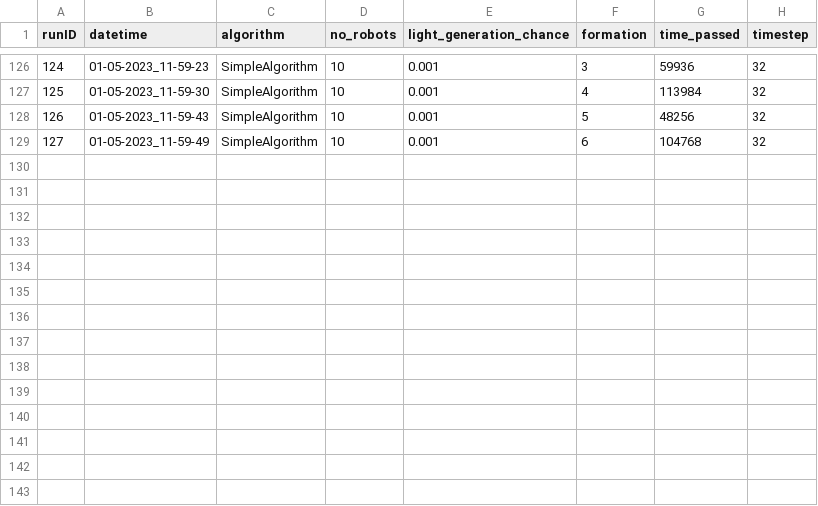
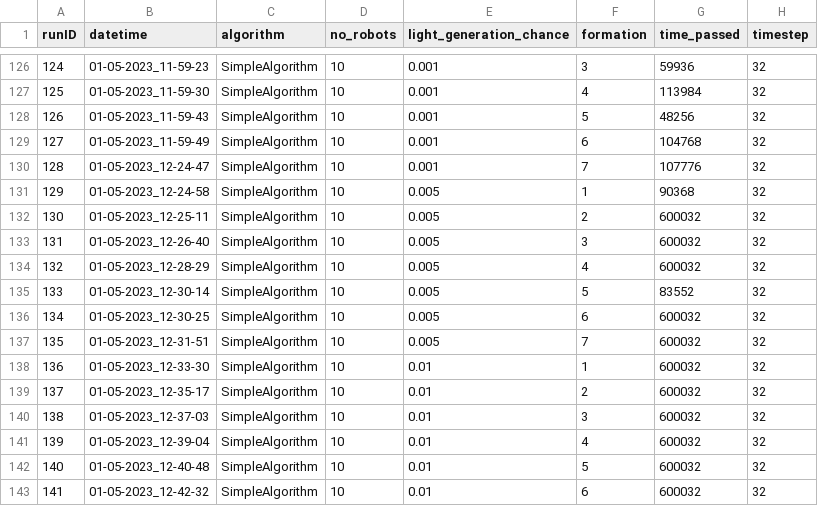
Before and after one commit to tinmarecic6/FirefightingSwarms, a CSV file: AllRunResults.csv, drawn as a sheet; only a part is shown, gaps mark what is left out; the diff names each change by its address in the sheet, - before the commit and + after, or states it on an @@ line.

```diff
--- a/AllRunResults.csv
+++ b/AllRunResults.csv
+row 130: 128 | 01-05-2023_12-24-47 | SimpleAlgorithm | 10 | 0.001 | 7 | 107776 | 32
+row 131: 129 | 01-05-2023_12-24-58 | SimpleAlgorithm | 10 | 0.005 | 1 | 90368 | 32
+row 132: 130 | 01-05-2023_12-25-11 | SimpleAlgorithm | 10 | 0.005 | 2 | 600032 | 32
+row 133: 131 | 01-05-2023_12-26-40 | SimpleAlgorithm | 10 | 0.005 | 3 | 600032 | 32
+row 134: 132 | 01-05-2023_12-28-29 | SimpleAlgorithm | 10 | 0.005 | 4 | 600032 | 32
+row 135: 133 | 01-05-2023_12-30-14 | SimpleAlgorithm | 10 | 0.005 | 5 | 83552 | 32
+row 136: 134 | 01-05-2023_12-30-25 | SimpleAlgorithm | 10 | 0.005 | 6 | 600032 | 32
+row 137: 135 | 01-05-2023_12-31-51 | SimpleAlgorithm | 10 | 0.005 | 7 | 600032 | 32
+row 138: 136 | 01-05-2023_12-33-30 | SimpleAlgorithm | 10 | 0.01 | 1 | 600032 | 32
+row 139: 137 | 01-05-2023_12-35-17 | SimpleAlgorithm | 10 | 0.01 | 2 | 600032 | 32
+row 140: 138 | 01-05-2023_12-37-03 | SimpleAlgorithm | 10 | 0.01 | 3 | 600032 | 32
+row 141: 139 | 01-05-2023_12-39-04 | SimpleAlgorithm | 10 | 0.01 | 4 | 600032 | 32
+row 142: 140 | 01-05-2023_12-40-48 | SimpleAlgorithm | 10 | 0.01 | 5 | 600032 | 32
+row 143: 141 | 01-05-2023_12-42-32 | SimpleAlgorithm | 10 | 0.01 | 6 | 600032 | 32
```
Also changed, not shown: 20 other files.
